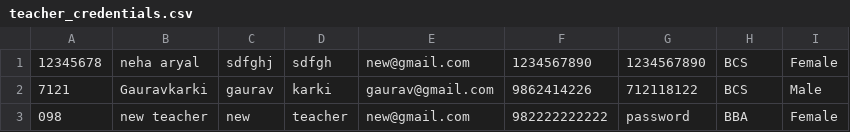
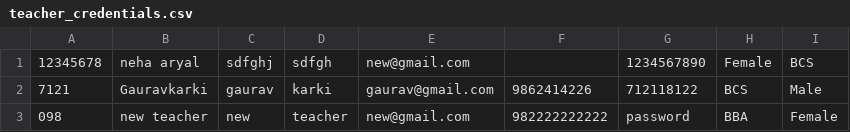
Before and after one commit to smarika-sharma/student_management_system_javafx, a CSV file: teacher_credentials.csv, drawn as a sheet; the diff names each change by its address in the sheet, - before the commit and + after, or states it on an @@ line.

Commit message:
- update teacher happening....

```diff
--- a/teacher_credentials.csv
+++ b/teacher_credentials.csv
-F1: 1234567890
+F1: (empty)
-H1: BCS
+H1: Female
-I1: Female
+I1: BCS
```
Also changed, not shown: 4 other files.
